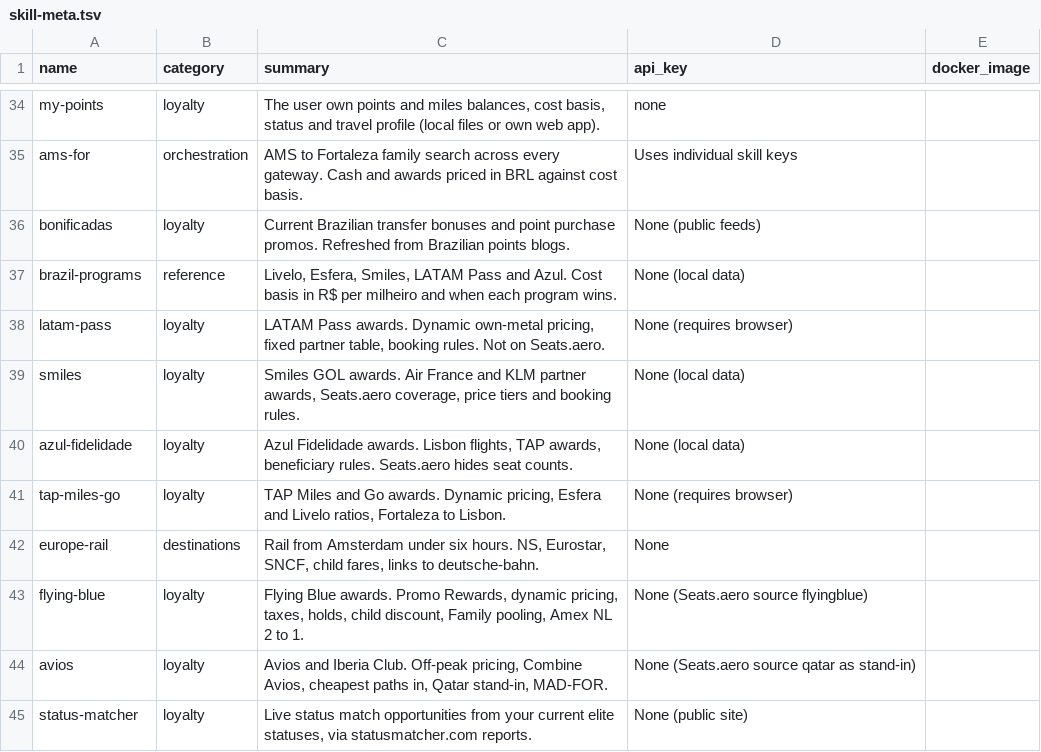
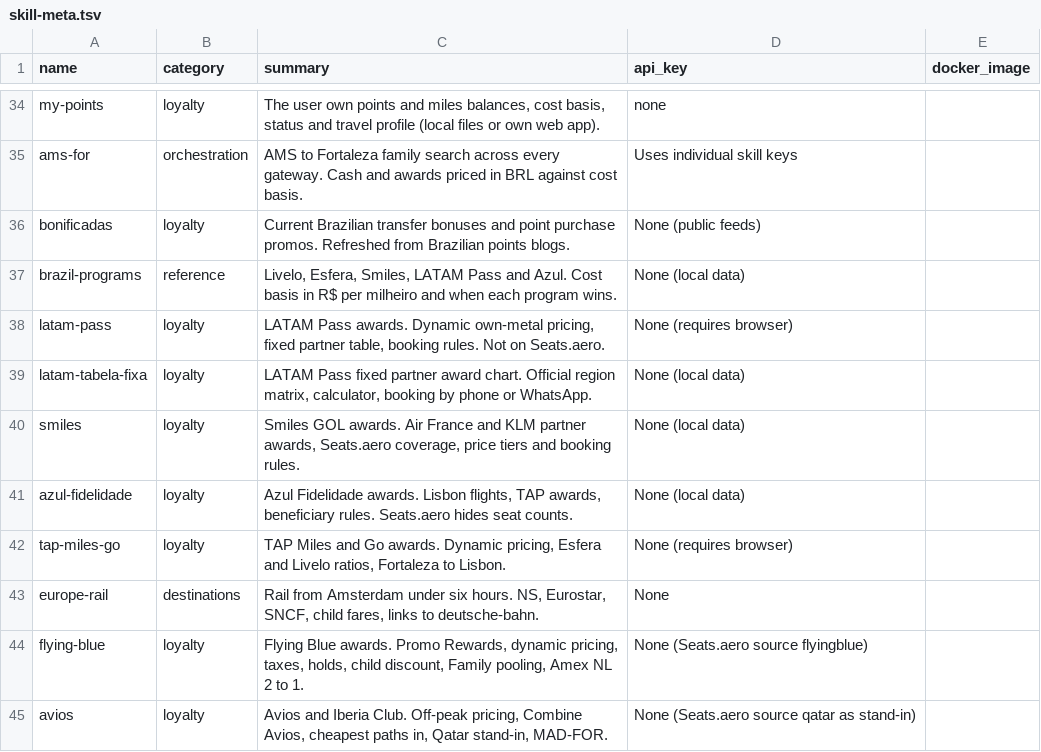
Before and after one commit to laioviana/travel-hacking-toolkit, a TSV file: scripts/skill-meta.tsv, drawn as a sheet; only a part is shown, gaps mark what is left out; the shorter side is filled out with more unchanged rows.

```diff
--- a/scripts/skill-meta.tsv
+++ b/scripts/skill-meta.tsv
@@ -38,2 +38,3 @@ brazil-programs	reference	Livelo, Esfera, Smiles, LATAM Pass and Azul. Cost basi
 latam-pass	loyalty	LATAM Pass awards. Dynamic own-metal pricing, fixed partner table, booking rules. Not on Seats.aero.	None (requires browser)	
+latam-tabela-fixa	loyalty	LATAM Pass fixed partner award chart. Official region matrix, calculator, booking by phone or WhatsApp.	None (local data)	
 smiles	loyalty	Smiles GOL awards. Air France and KLM partner awards, Seats.aero coverage, price tiers and booking rules.	None (local data)	
```
Also changed, not shown: 9 other files.
